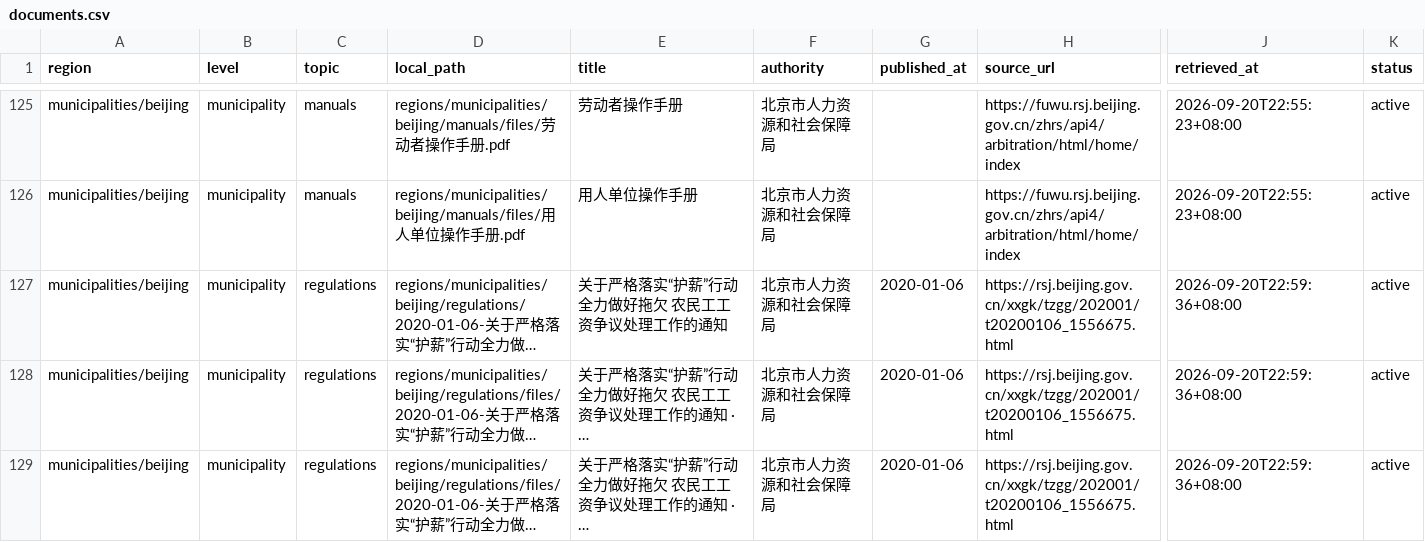
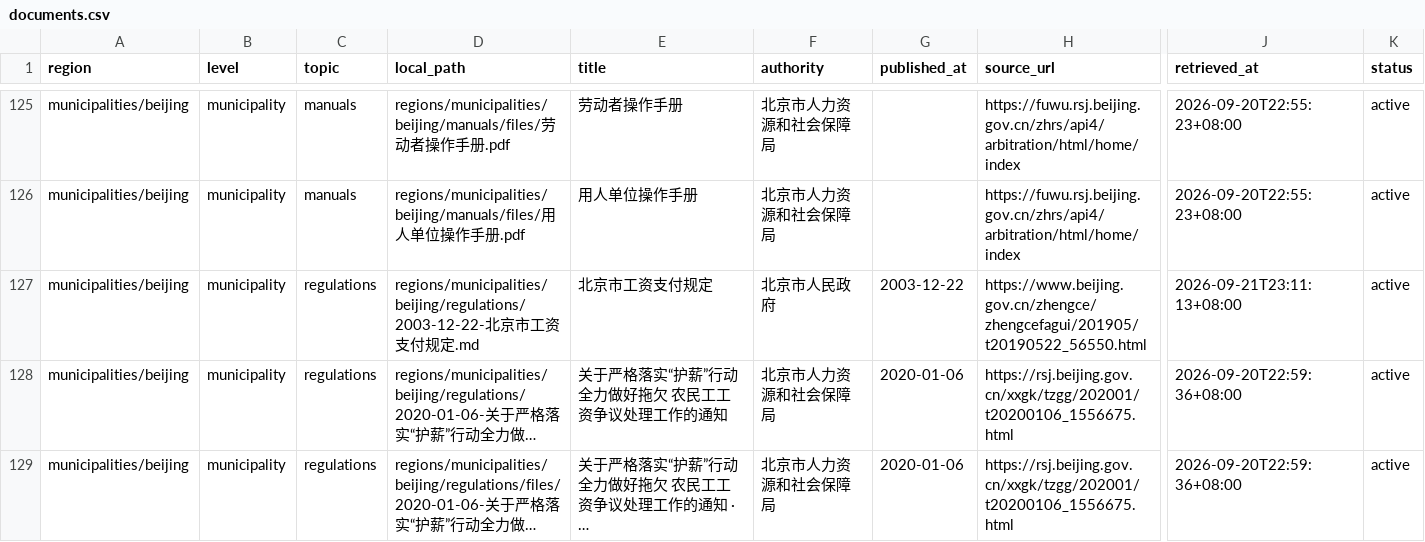
Before and after one commit to littledsw/labor_lawyer, a CSV file: indexes/documents.csv, drawn as a sheet; only a part is shown, gaps mark what is left out; the shorter side is filled out with more unchanged rows; long unchanged cells end in …; rows hold the shown columns only; the diff covers the shown part only; the diff names each change by its address in the sheet, - before the commit and + after, or states it on an @@ line.

```diff
--- a/indexes/documents.csv
+++ b/indexes/documents.csv
+row 127: municipalities/beijing | municipality | regulations | regions/municipalities/beijing/regulations/2003-12-22-北京市工资支付规定.md | 北京市工资支付规定 | 北京市人民政府 | 2003-12-22 | https://www.beijing.gov.cn/zhengce/zhengcefagui/201905/t20190522_56550.html | 2026-09-21T23:11:13+08:00 | active
```
Also changed, not shown: 3 added rows elsewhere in this file, 28 other files.
